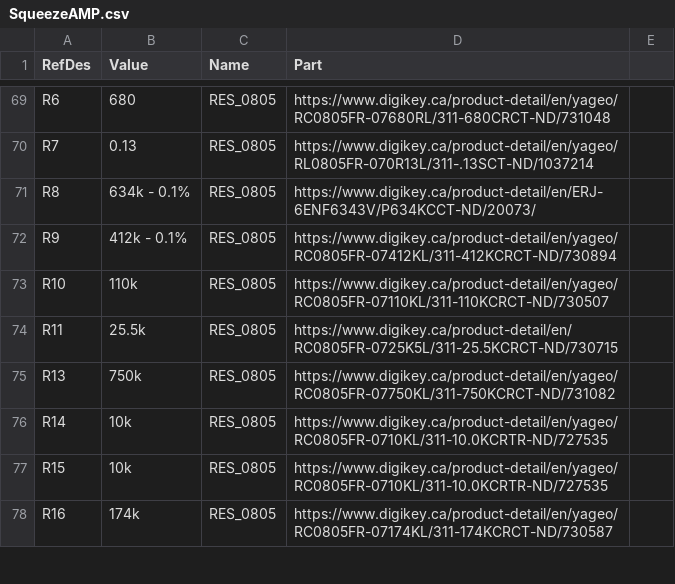
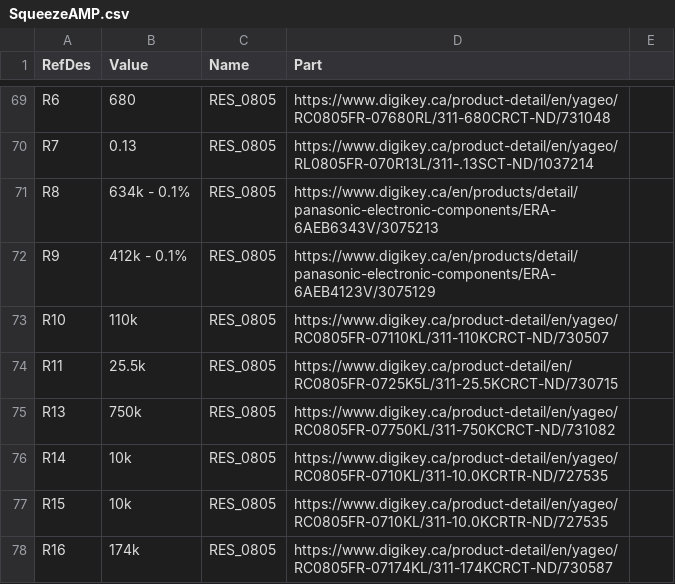
Before and after one commit to sm6uax/SqueezeAMP, a CSV file: SqueezeAMP.csv, drawn as a sheet; only a part is shown, gaps mark what is left out.

```diff
--- a/SqueezeAMP.csv
+++ b/SqueezeAMP.csv
@@ -70,4 +70,4 @@
 "R7","0.13","RES_0805","https://www.digikey.ca/product-detail/en/yageo/RL0805FR-070R13L/311-.13SCT-ND/1037214"
-"R8","634k - 0.1%","RES_0805","https://www.digikey.ca/product-detail/en/ERJ-6ENF6343V/P634KCCT-ND/20073/"
-"R9","412k - 0.1%","RES_0805","https://www.digikey.ca/product-detail/en/yageo/RC0805FR-07412KL/311-412KCRCT-ND/730894"
+"R8","634k - 0.1%","RES_0805","https://www.digikey.ca/en/products/detail/panasonic-electronic-components/ERA-6AEB6343V/3075213"
+"R9","412k - 0.1%","RES_0805","https://www.digikey.ca/en/products/detail/panasonic-electronic-components/ERA-6AEB4123V/3075129"
 "R10","110k","RES_0805","https://www.digikey.ca/product-detail/en/yageo/RC0805FR-07110KL/311-110KCRCT-ND/730507"
```
Also changed, not shown: 1 other file.
